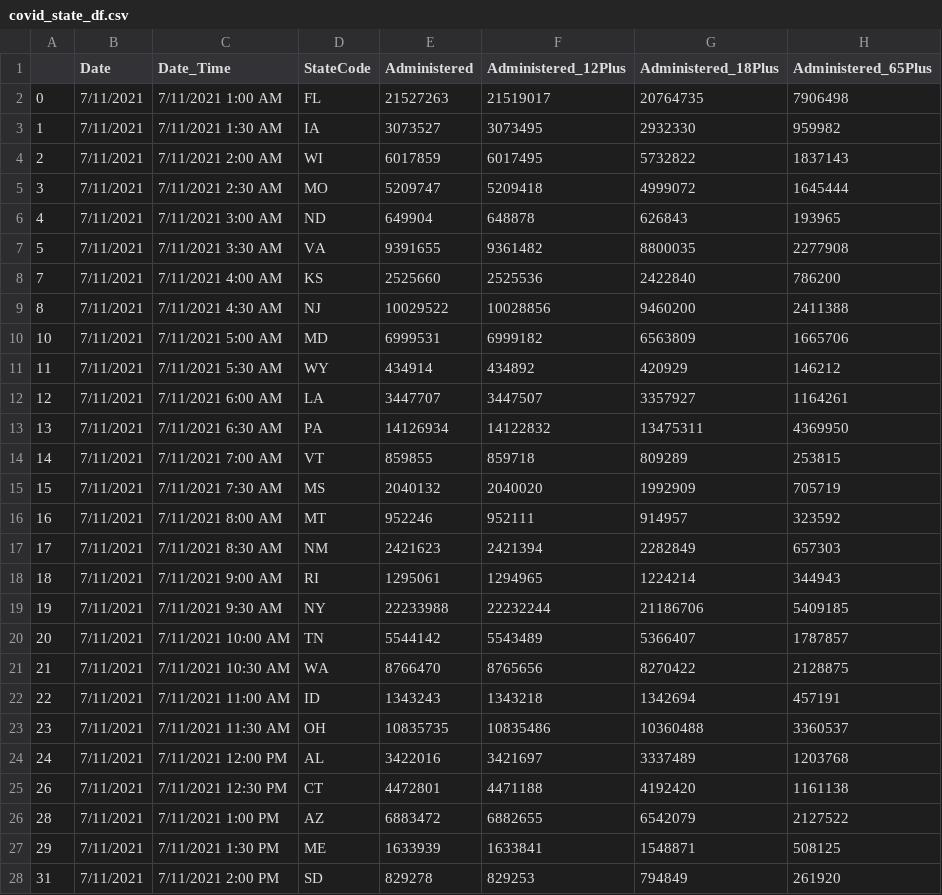
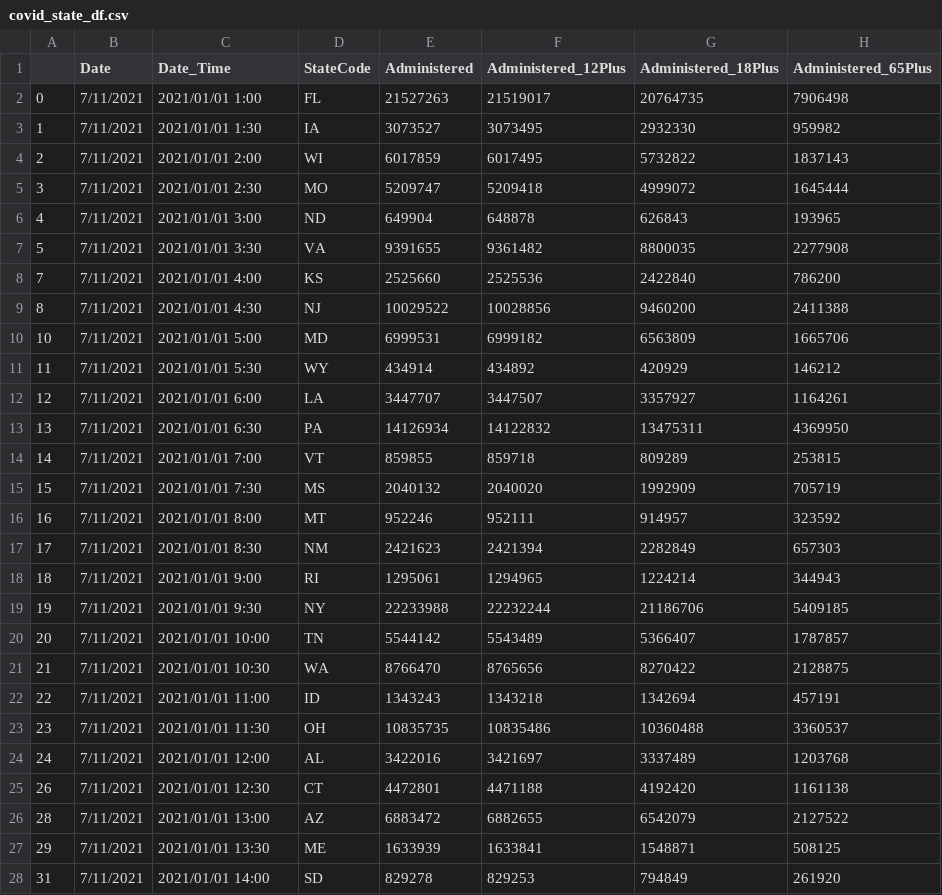
Before and after one commit to sunitc-berk/sunitc-datasets, a CSV file: covid_state_df.csv, drawn as a sheet; only a part is shown; the diff covers the shown part only; the diff names each change by its address in the sheet, - before the commit and + after, or states it on an @@ line.

Commit message:
Update covid_state_df.csv

```diff
--- a/covid_state_df.csv
+++ b/covid_state_df.csv
-C2 (Date_Time): 7/11/2021 1:00 AM
+C2 (Date_Time): 2021/01/01 1:00
-C3 (Date_Time): 7/11/2021 1:30 AM
+C3 (Date_Time): 2021/01/01 1:30
-C4 (Date_Time): 7/11/2021 2:00 AM
+C4 (Date_Time): 2021/01/01 2:00
-C5 (Date_Time): 7/11/2021 2:30 AM
+C5 (Date_Time): 2021/01/01 2:30
-C6 (Date_Time): 7/11/2021 3:00 AM
+C6 (Date_Time): 2021/01/01 3:00
-C7 (Date_Time): 7/11/2021 3:30 AM
+C7 (Date_Time): 2021/01/01 3:30
-C8 (Date_Time): 7/11/2021 4:00 AM
+C8 (Date_Time): 2021/01/01 4:00
-C9 (Date_Time): 7/11/2021 4:30 AM
+C9 (Date_Time): 2021/01/01 4:30
-C10 (Date_Time): 7/11/2021 5:00 AM
+C10 (Date_Time): 2021/01/01 5:00
-C11 (Date_Time): 7/11/2021 5:30 AM
+C11 (Date_Time): 2021/01/01 5:30
-C12 (Date_Time): 7/11/2021 6:00 AM
+C12 (Date_Time): 2021/01/01 6:00
-C13 (Date_Time): 7/11/2021 6:30 AM
+C13 (Date_Time): 2021/01/01 6:30
-C14 (Date_Time): 7/11/2021 7:00 AM
+C14 (Date_Time): 2021/01/01 7:00
-C15 (Date_Time): 7/11/2021 7:30 AM
+C15 (Date_Time): 2021/01/01 7:30
-C16 (Date_Time): 7/11/2021 8:00 AM
+C16 (Date_Time): 2021/01/01 8:00
-C17 (Date_Time): 7/11/2021 8:30 AM
+C17 (Date_Time): 2021/01/01 8:30
-C18 (Date_Time): 7/11/2021 9:00 AM
+C18 (Date_Time): 2021/01/01 9:00
-C19 (Date_Time): 7/11/2021 9:30 AM
+C19 (Date_Time): 2021/01/01 9:30
-C20 (Date_Time): 7/11/2021 10:00 AM
+C20 (Date_Time): 2021/01/01 10:00
-C21 (Date_Time): 7/11/2021 10:30 AM
+C21 (Date_Time): 2021/01/01 10:30
-C22 (Date_Time): 7/11/2021 11:00 AM
+C22 (Date_Time): 2021/01/01 11:00
-C23 (Date_Time): 7/11/2021 11:30 AM
+C23 (Date_Time): 2021/01/01 11:30
-C24 (Date_Time): 7/11/2021 12:00 PM
+C24 (Date_Time): 2021/01/01 12:00
-C25 (Date_Time): 7/11/2021 12:30 PM
+C25 (Date_Time): 2021/01/01 12:30
-C26 (Date_Time): 7/11/2021 1:00 PM
+C26 (Date_Time): 2021/01/01 13:00
-C27 (Date_Time): 7/11/2021 1:30 PM
+C27 (Date_Time): 2021/01/01 13:30
-C28 (Date_Time): 7/11/2021 2:00 PM
+C28 (Date_Time): 2021/01/01 14:00
```
Also changed, not shown: 23 edited cells elsewhere in this file.
